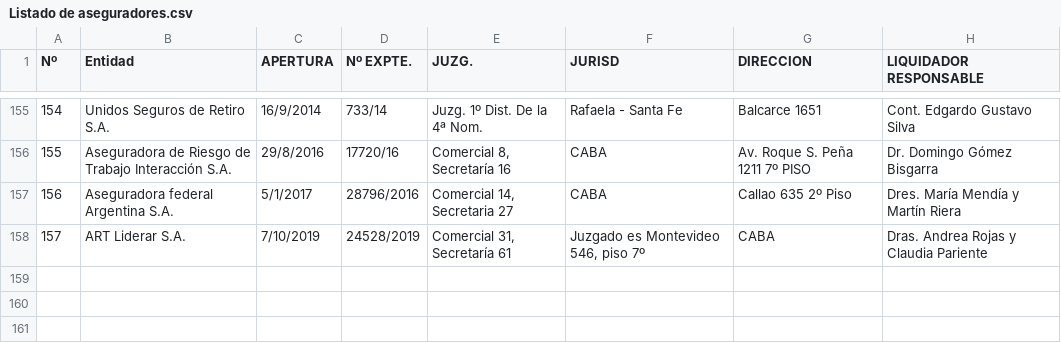
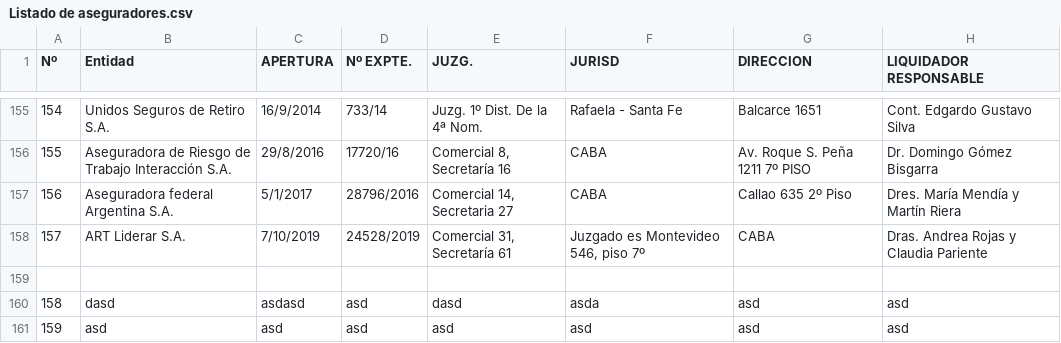
Before and after one commit to alexismoyano09/PryMoyano04092, a CSV file: PryMoyano04092/Resources/Listado de aseguradores.csv, drawn as a sheet; only a part is shown, gaps mark what is left out; the diff names each change by its address in the sheet, - before the commit and + after, or states it on an @@ line.

```diff
--- a/PryMoyano04092/Resources/Listado de aseguradores.csv
+++ b/PryMoyano04092/Resources/Listado de aseguradores.csv
+row 159: (empty)
+row 160: 158 | dasd | asdasd | asd | dasd | asda | asd | asd
+row 161: 159 | asd | asd | asd | asd | asd | asd | asd
```
Also changed, not shown: 3 other files.
